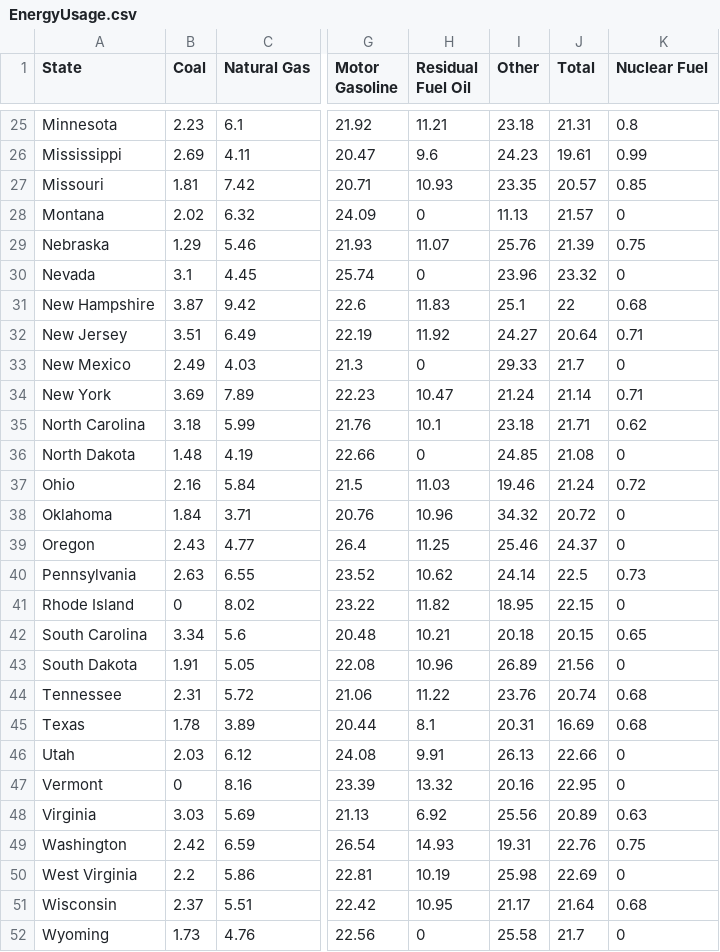
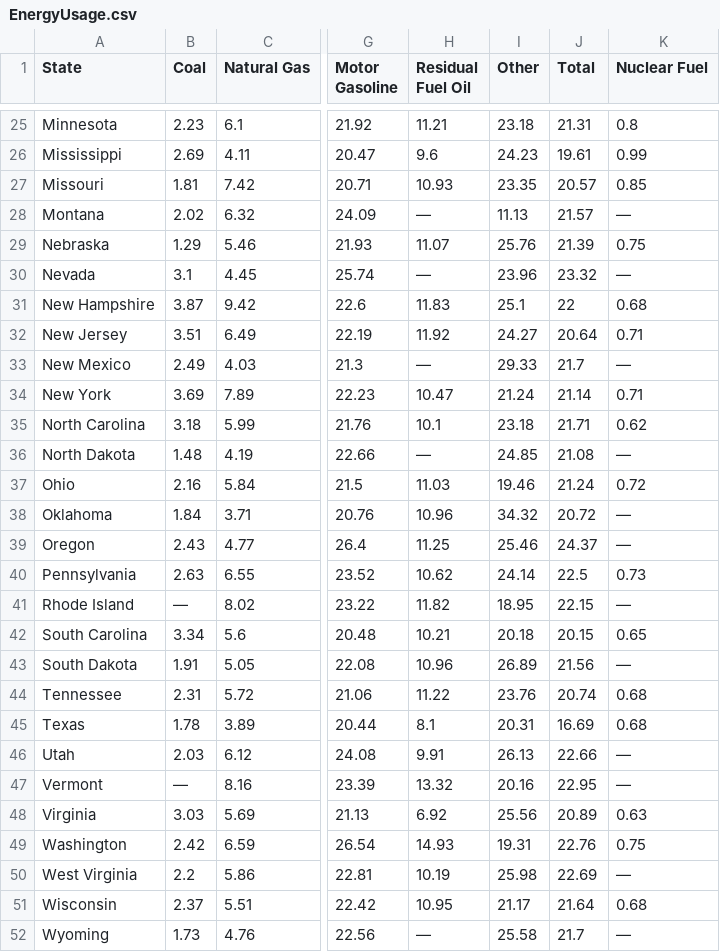
Before and after one commit to Kaylawkelly/ETL-Project, a CSV file: Resources/EnergyUsage.csv, drawn as a sheet; only a part is shown, gaps mark what is left out; the diff covers the shown part only; the diff names each change by its address in the sheet, - before the commit and + after, or states it on an @@ line.

Commit message:
Update EnergyUsage.csv

```diff
--- a/Resources/EnergyUsage.csv
+++ b/Resources/EnergyUsage.csv
-H28 (Residual Fuel Oil): 0
+H28 (Residual Fuel Oil): —
-K28 (Nuclear Fuel): 0
+K28 (Nuclear Fuel): —
-H30 (Residual Fuel Oil): 0
+H30 (Residual Fuel Oil): —
-K30 (Nuclear Fuel): 0
+K30 (Nuclear Fuel): —
-H33 (Residual Fuel Oil): 0
+H33 (Residual Fuel Oil): —
-K33 (Nuclear Fuel): 0
+K33 (Nuclear Fuel): —
-H36 (Residual Fuel Oil): 0
+H36 (Residual Fuel Oil): —
-K36 (Nuclear Fuel): 0
+K36 (Nuclear Fuel): —
-K38:K39 (Nuclear Fuel): 0
+K38:K39 (Nuclear Fuel): —
-B41 (Coal): 0
+B41 (Coal): —
-K41 (Nuclear Fuel): 0
+K41 (Nuclear Fuel): —
-K43 (Nuclear Fuel): 0
+K43 (Nuclear Fuel): —
-K46:K47 (Nuclear Fuel): 0
+K46:K47 (Nuclear Fuel): —
-B47 (Coal): 0
+B47 (Coal): —
-K50 (Nuclear Fuel): 0
+K50 (Nuclear Fuel): —
-H52 (Residual Fuel Oil): 0
+H52 (Residual Fuel Oil): —
-K52 (Nuclear Fuel): 0
+K52 (Nuclear Fuel): —
```
Also changed, not shown: 14 edited cells elsewhere in this file.
